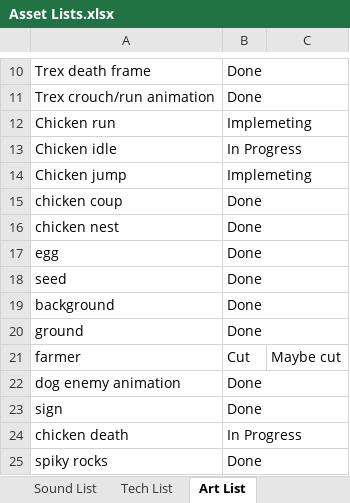
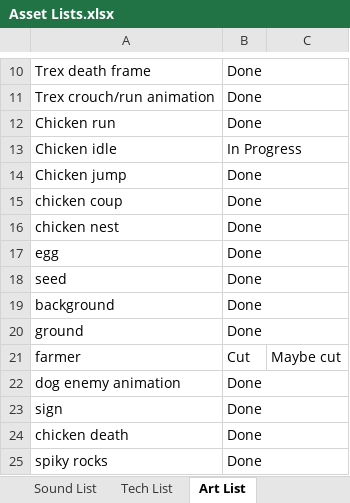
Before and after one commit to Zeke42/Iceberg-Lettuce, an Excel workbook: Documentation/Asset Lists.xlsx, sheet Art List, drawn as a sheet; only a part is shown, gaps mark what is left out; values as stored, in another font and other column widths than the file's, no borders; the diff names each change by its address in the sheet, - before the commit and + after, or states it on an @@ line.

Commit message:
Update Doc

```diff
--- a/Documentation/Asset Lists.xlsx (sheet Art List)
+++ b/Documentation/Asset Lists.xlsx (sheet Art List)
-B12: Implemeting
+B12: Done
-B14: Implemeting
+B14: Done
-B24: In Progress
+B24: Done
```
Also changed, not shown: sheet Sound List, sheet Tech List.
